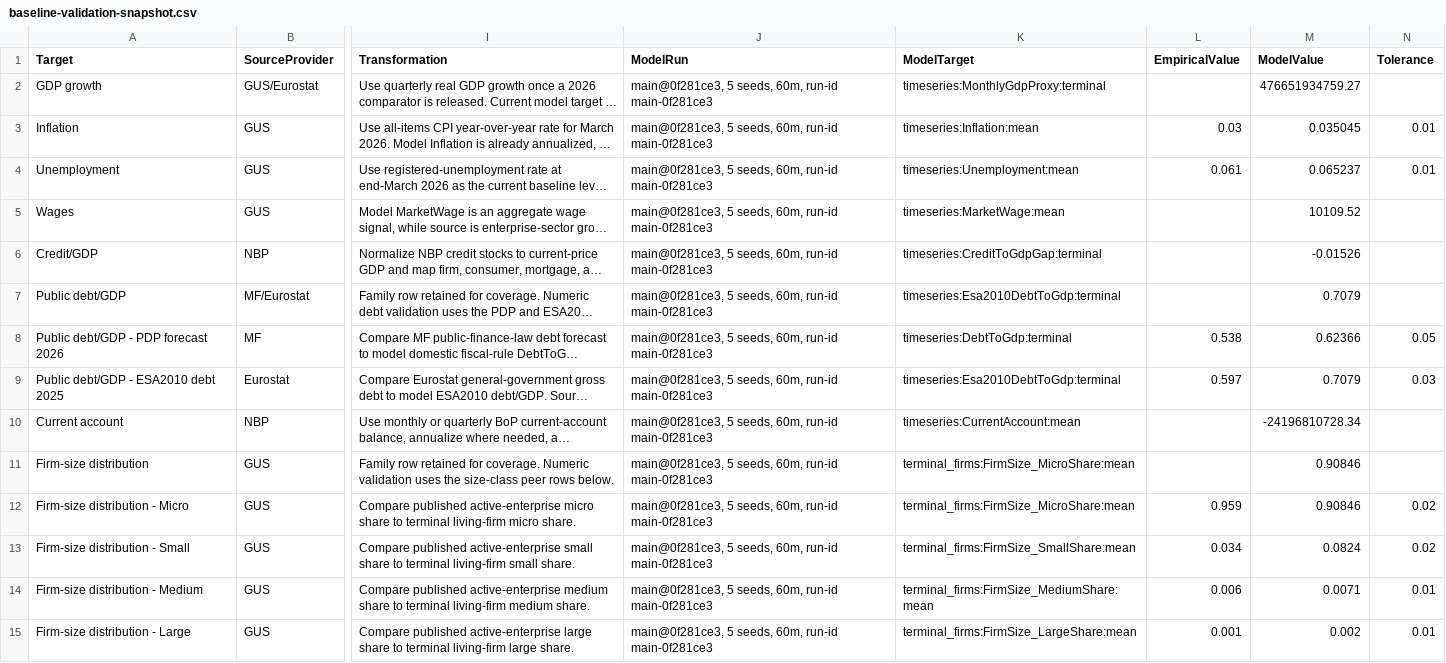
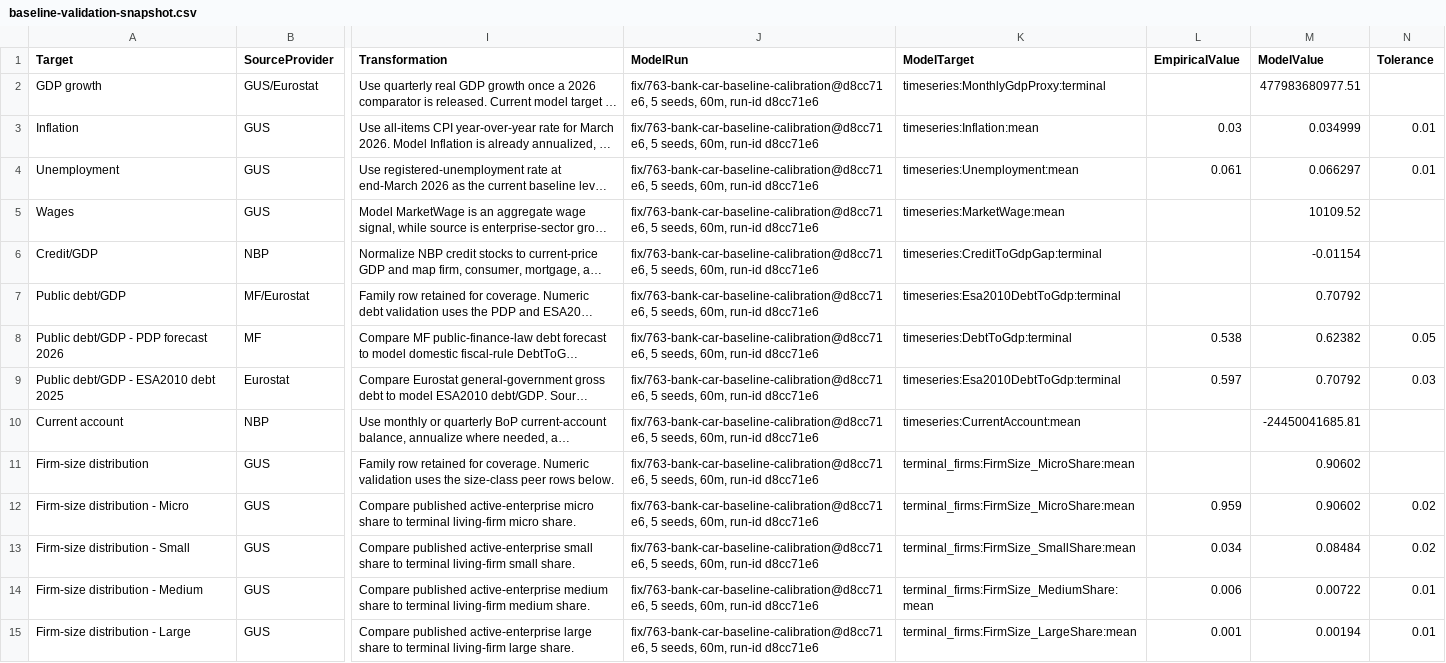
Before and after one commit to amor-fati-systems/amor-fati, a CSV file: docs/empirical-validation/baseline-validation-snapshot.csv, drawn as a sheet; only a part is shown, gaps mark what is left out; long unchanged cells end in …; the diff covers the shown part only; the diff names each change by its address in the sheet, - before the commit and + after, or states it on an @@ line.

Commit message:
Fix bank CAR baseline calibration (#765)
## Summary
- add aggregate bank RWA and exposure attribution diagnostics to the
Monte Carlo timeseries output
- remove the obsolete per-loan reserve penalty from firm credit
approval; liquidity remains governed by CAR/LCR/NSFR and bank
settlement/P&L
- add target-debt financing for physical investment renewal so cash-rich
capex does not mechanically shrink firm-loan RWA
- regenerate the 5-seed, 60-month empirical validation baseline; bank
total capital ratio is now PASS_BASELINE at 0.22652 vs KNF 0.211 with
0.020 tolerance

## Validation
- sbt scalafmtAll
- sbt "testOnly com.boombustgroup.amorfati.agents.BankingSectorSpec
com.boombustgroup.amorfati.agents.FirmSpec"
- sbt assembly
- sbt "runMain com.boombustgroup.amorfati.Main 5 validation-baseline
--duration 60 --run-id d8cc71e6"
- sbt "empiricalValidation --source-manifest
docs/empirical-validation-source-manifest.csv --mc-dir mc --run-id
d8cc71e6 --output-prefix validation-baseline --duration 60 --seeds 5
--commit d8cc71e6 --parameter-branch
fix/763-bank-car-baseline-calibration --out docs/empirical-validation"
- bash scripts/check-generated-outputs.sh
- git diff --check

Closes #763

<!-- This is an auto-generated comment: release notes by coderabbit.ai
-->

## Summary by CodeRabbit

* **Documentation**
* Updated credit approval mechanics, investment financing rules, and
validation procedures to reflect refinements.

* **New Features**
* Expanded bank capital and liquidity reporting with detailed
risk-weighted asset (RWA) decomposition, including exposure categories
and component breakdown.

* **Improvements**
* Simplified credit approval by removing reserve-utilization pressure
from approval gates; clarified investment financing with explicit debt
target and cash shortfall components; updated calibration register with
new parameters and validation status.

<!-- end of auto-generated comment: release notes by coderabbit.ai -->

```diff
--- a/docs/empirical-validation/baseline-validation-snapshot.csv
+++ b/docs/empirical-validation/baseline-validation-snapshot.csv
-J2:J15 (ModelRun): main@0f281ce3, 5 seeds, 60m, run-id main-0f281ce3
+J2:J15 (ModelRun): fix/763-bank-car-baseline-calibration@d8cc71e6, 5 seeds, 60m, run-id d8cc71e6
-M2 (ModelValue): 476651934759.27
+M2 (ModelValue): 477983680977.51
-M3 (ModelValue): 0.035045
+M3 (ModelValue): 0.034999
-M4 (ModelValue): 0.065237
+M4 (ModelValue): 0.066297
-M6 (ModelValue): -0.01526
+M6 (ModelValue): -0.01154
-M7 (ModelValue): 0.7079
+M7 (ModelValue): 0.70792
-M8 (ModelValue): 0.62366
+M8 (ModelValue): 0.62382
-M9 (ModelValue): 0.7079
+M9 (ModelValue): 0.70792
-M10 (ModelValue): -24196810728.34
+M10 (ModelValue): -24450041685.81
-M11:M12 (ModelValue): 0.90846
+M11:M12 (ModelValue): 0.90602
-M13 (ModelValue): 0.0824
+M13 (ModelValue): 0.08484
-M14 (ModelValue): 0.0071
+M14 (ModelValue): 0.00722
-M15 (ModelValue): 0.002
+M15 (ModelValue): 0.00194
```
Also changed, not shown: 33 edited cells elsewhere in this file, 17 other files.
